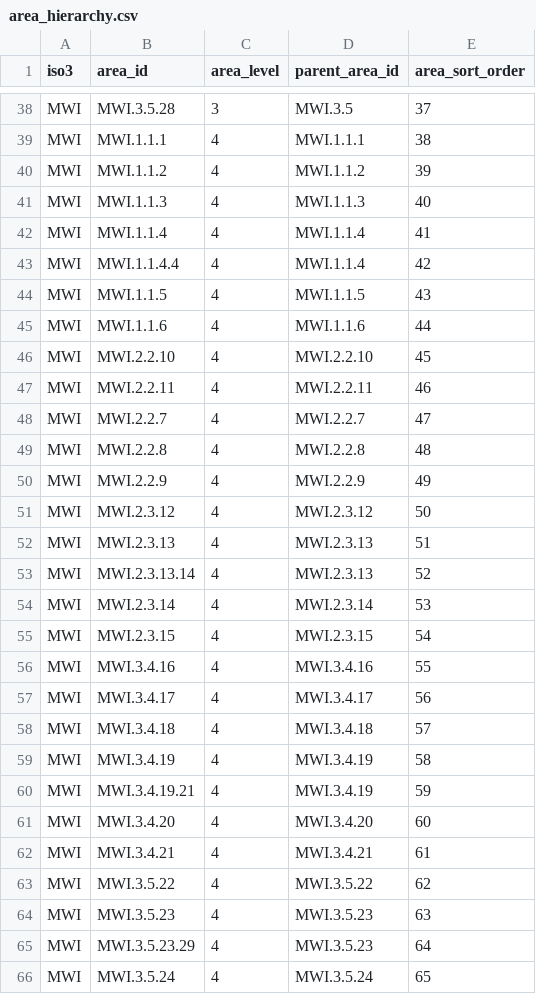
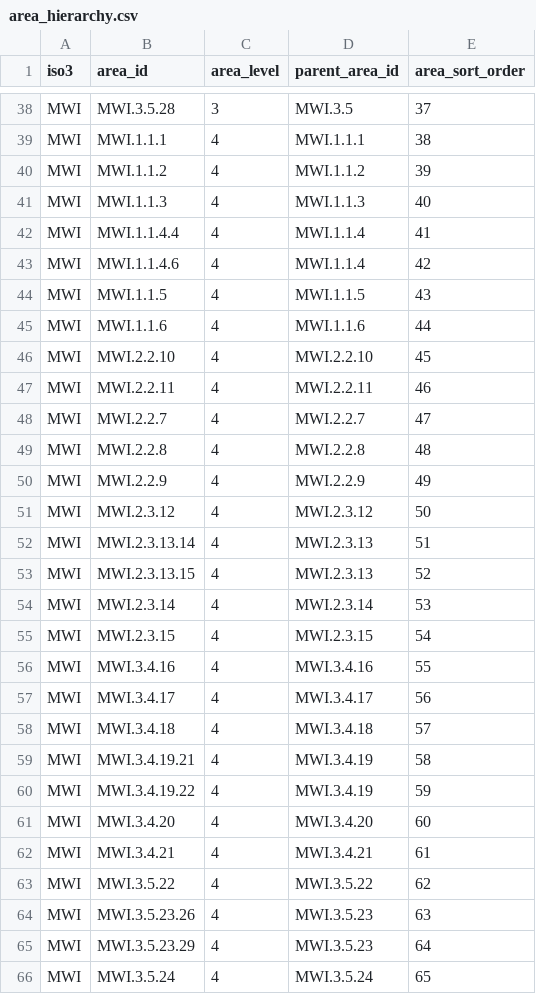
Before and after one commit to mrc-ide/naomi, a CSV file: inst/extdata/areas/area_hierarchy.csv, drawn as a sheet; only a part is shown, gaps mark what is left out.

```diff
--- a/inst/extdata/areas/area_hierarchy.csv
+++ b/inst/extdata/areas/area_hierarchy.csv
@@ -41,4 +41,4 @@ MWI,MWI.1.1.2,4,MWI.1.1.2,39
 MWI,MWI.1.1.3,4,MWI.1.1.3,40
-MWI,MWI.1.1.4,4,MWI.1.1.4,41
-MWI,MWI.1.1.4.4,4,MWI.1.1.4,42
+MWI,MWI.1.1.4.4,4,MWI.1.1.4,41
+MWI,MWI.1.1.4.6,4,MWI.1.1.4,42
 MWI,MWI.1.1.5,4,MWI.1.1.5,43
@@ -51,4 +51,4 @@ MWI,MWI.2.2.9,4,MWI.2.2.9,49
 MWI,MWI.2.3.12,4,MWI.2.3.12,50
-MWI,MWI.2.3.13,4,MWI.2.3.13,51
-MWI,MWI.2.3.13.14,4,MWI.2.3.13,52
+MWI,MWI.2.3.13.14,4,MWI.2.3.13,51
+MWI,MWI.2.3.13.15,4,MWI.2.3.13,52
 MWI,MWI.2.3.14,4,MWI.2.3.14,53
@@ -58,4 +58,4 @@ MWI,MWI.3.4.17,4,MWI.3.4.17,56
 MWI,MWI.3.4.18,4,MWI.3.4.18,57
-MWI,MWI.3.4.19,4,MWI.3.4.19,58
-MWI,MWI.3.4.19.21,4,MWI.3.4.19,59
+MWI,MWI.3.4.19.21,4,MWI.3.4.19,58
+MWI,MWI.3.4.19.22,4,MWI.3.4.19,59
 MWI,MWI.3.4.20,4,MWI.3.4.20,60
@@ -63,3 +63,3 @@ MWI,MWI.3.4.21,4,MWI.3.4.21,61
 MWI,MWI.3.5.22,4,MWI.3.5.22,62
-MWI,MWI.3.5.23,4,MWI.3.5.23,63
+MWI,MWI.3.5.23.26,4,MWI.3.5.23,63
 MWI,MWI.3.5.23.29,4,MWI.3.5.23,64
```
Also changed, not shown: inst/extdata/areas/area_names.csv, 7 other files.
